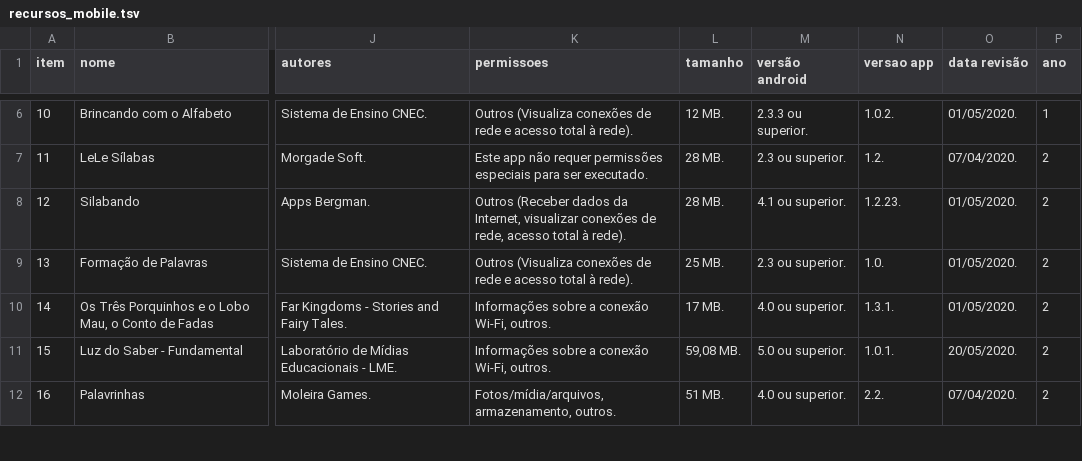
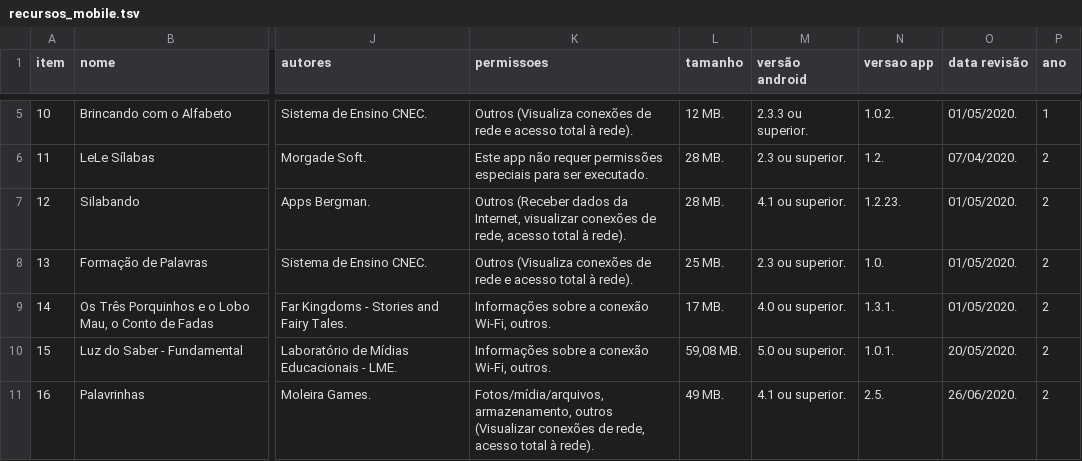
Before and after one commit to carlosmatheusdek/athena, a TSV file: data/recursos_mobile.tsv, drawn as a sheet; only a part is shown, gaps mark what is left out; addresses are those after the commit; the diff covers the shown part only; the diff names each change by its address in the sheet, - before the commit and + after, or states it on an @@ line.

```diff
--- a/data/recursos_mobile.tsv
+++ b/data/recursos_mobile.tsv
-K11 (permissoes): Fotos/mídia/arquivos, armazenamento, outros.
+K11 (permissoes): Fotos/mídia/arquivos, armazenamento, outros (Visualizar conexões de rede, acesso total à rede).
-L11 (tamanho): 51 MB.
+L11 (tamanho): 49 MB.
-M11 (versão android): 4.0 ou superior.
+M11 (versão android): 4.1 ou superior.
-N11 (versao app): 2.2.
+N11 (versao app): 2.5.
-O11 (data revisão): 07/04/2020.
+O11 (data revisão): 26/06/2020.
```
Also changed, not shown: 2 removed rows and 100 edited cells elsewhere in this file.
